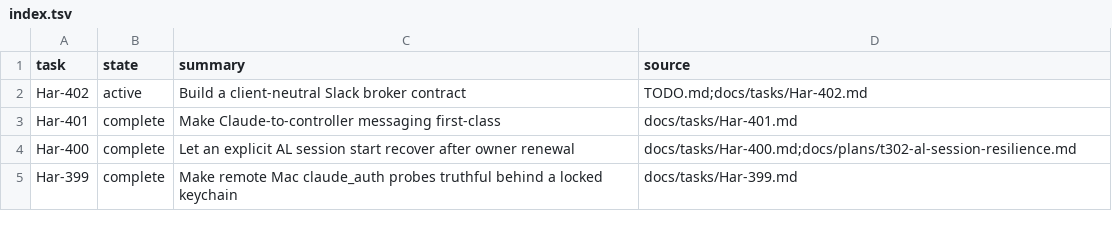
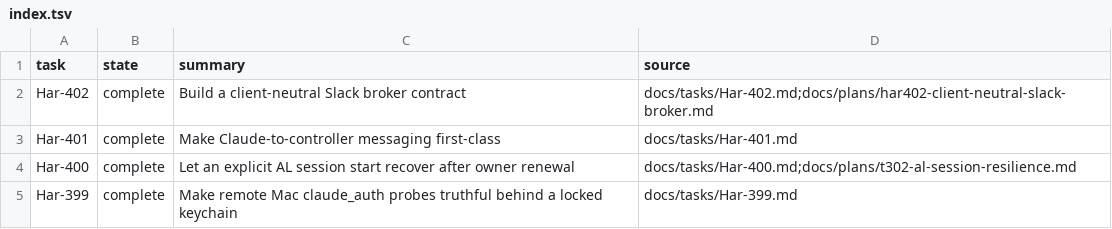
Before and after one commit to rioyokotalab/harness, a TSV file: docs/tasks/index.tsv, drawn as a sheet; only a part is shown.

Commit message:
Close Har-402 Slack broker rollout

```diff
--- a/docs/tasks/index.tsv
+++ b/docs/tasks/index.tsv
@@ -1,3 +1,3 @@
 task	state	summary	source
-Har-402	active	Build a client-neutral Slack broker contract	TODO.md;docs/tasks/Har-402.md
+Har-402	complete	Build a client-neutral Slack broker contract	docs/tasks/Har-402.md;docs/plans/har402-client-neutral-slack-broker.md
 Har-401	complete	Make Claude-to-controller messaging first-class	docs/tasks/Har-401.md
```
Also changed, not shown: 2 other files.
